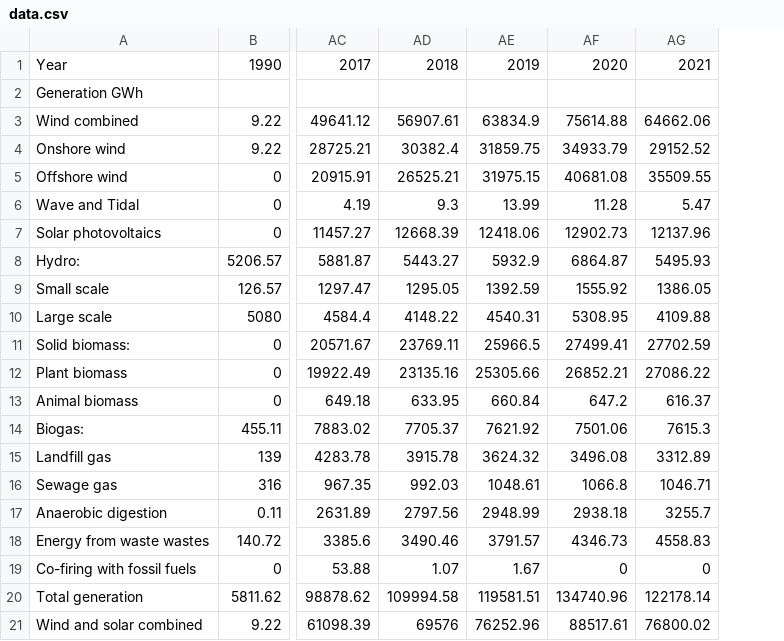
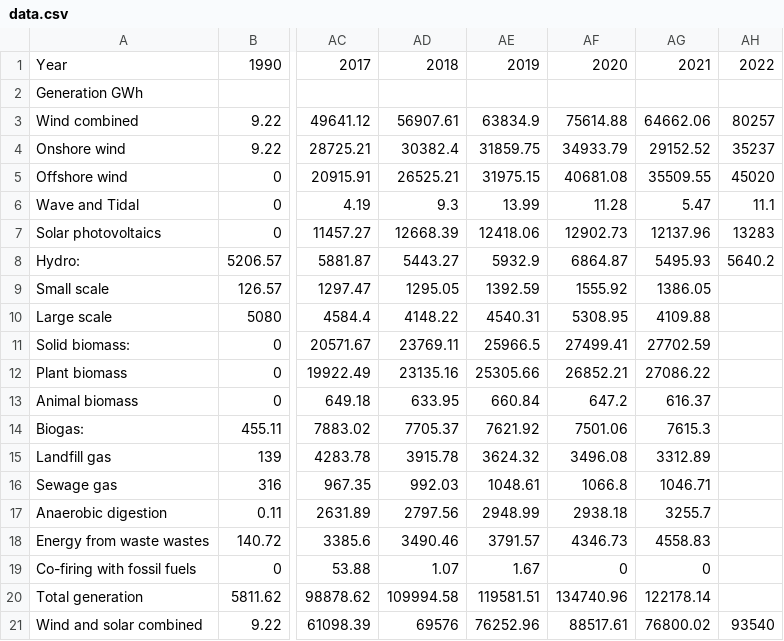
Before and after one commit to TrystanLea/zerocarbontracker, a CSV file: data.csv, drawn as a sheet; only a part is shown, gaps mark what is left out; the diff names each change by its address in the sheet, - before the commit and + after, or states it on an @@ line.

```diff
--- a/data.csv
+++ b/data.csv
+column AH, rows 1-21: 2022 |  | 80257 | 35237 | 45020 | 11.1 | 13283 | 5640.2 |  |  |  |  |  |  |  |  |  |  |  |  | 93540
```
Also changed, not shown: 1 other file.
